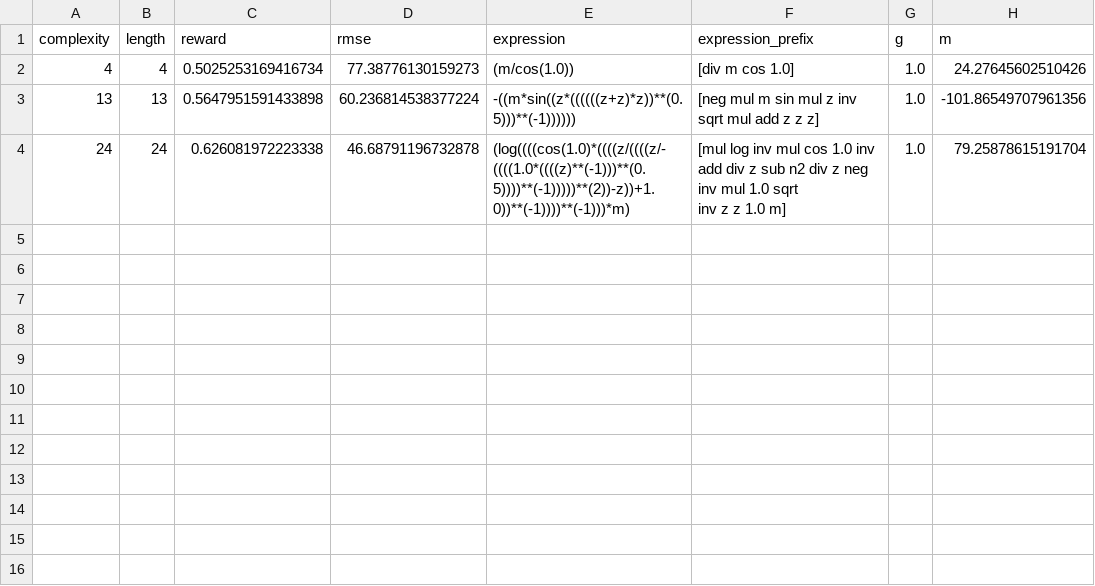
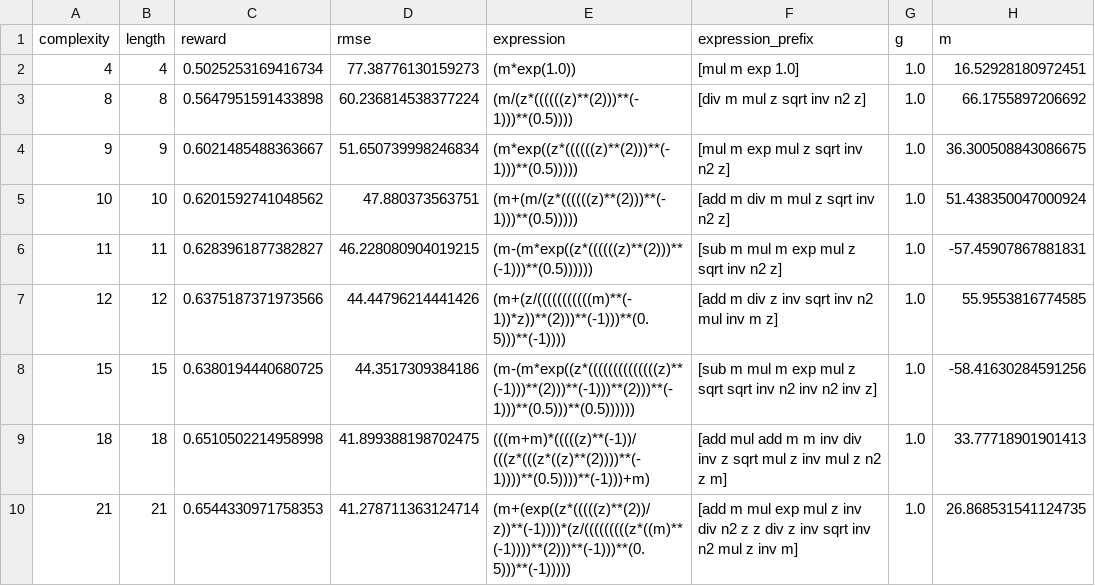
Before and after one commit to mahofai/physo_demo_mlflow, a CSV file: SR_curves_pareto.csv, drawn as a sheet.

```diff
--- a/SR_curves_pareto.csv
+++ b/SR_curves_pareto.csv
@@ -1,5 +1,10 @@
 complexity,length,reward,rmse,expression,expression_prefix,g,m
-4,4,0.5025253169416734,77.38776130159273,(m/cos(1.0)),[div m cos 1.0],1.0,24.27645602510426
-13,13,0.5647951591433898,60.236814538377224,-((m*sin((z*((((((z+z)*z))**(0.5)))**(-1)))))),[neg mul m sin mul z inv sqrt mul add z z z],1.0,-101.86549707961356
-24,24,0.626081972223338,46.68791196732878,(log((((cos(1.0)*((((z/((((z/-((((1.0*((((z)**(-1)))**(0.5))))**(-1)))))**(2))-z))+1.0))**(-1))))**(-1)))*m),"[mul log inv mul cos 1.0 inv add div z sub n2 div z neg inv mul 1.0 sqrt
- inv z z 1.0 m]",1.0,79.25878615191704
+4,4,0.5025253169416734,77.38776130159273,(m*exp(1.0)),[mul m exp 1.0],1.0,16.52928180972451
+8,8,0.5647951591433898,60.236814538377224,(m/(z*((((((z)**(2)))**(-1)))**(0.5)))),[div m mul z sqrt inv n2 z],1.0,66.1755897206692
+9,9,0.6021485488363667,51.650739998246834,(m*exp((z*((((((z)**(2)))**(-1)))**(0.5))))),[mul m exp mul z sqrt inv n2 z],1.0,36.300508843086675
+10,10,0.6201592741048562,47.880373563751,(m+(m/(z*((((((z)**(2)))**(-1)))**(0.5))))),[add m div m mul z sqrt inv n2 z],1.0,51.438350047000924
+11,11,0.6283961877382827,46.228080904019215,(m-(m*exp((z*((((((z)**(2)))**(-1)))**(0.5)))))),[sub m mul m exp mul z sqrt inv n2 z],1.0,-57.45907867881831
+12,12,0.6375187371973566,44.44796214441426,(m+(z/(((((((((((m)**(-1))*z))**(2)))**(-1)))**(0.5)))**(-1)))),[add m div z inv sqrt inv n2 mul inv m z],1.0,55.9553816774585
+15,15,0.6380194440680725,44.3517309384186,(m-(m*exp((z*((((((((((((((z)**(-1)))**(2)))**(-1)))**(2)))**(-1)))**(0.5)))**(0.5)))))),[sub m mul m exp mul z sqrt sqrt inv n2 inv n2 inv z],1.0,-58.41630284591256
+18,18,0.6510502214958998,41.899388198702475,(((m+m)*(((((z)**(-1))/(((z*(((z*((z)**(2))))**(-1))))**(0.5))))**(-1)))+m),[add mul add m m inv div inv z sqrt mul z inv mul z n2 z m],1.0,33.77718901901413
+21,21,0.6544330971758353,41.278711363124714,(m+(exp((z*(((((z)**(2))/z))**(-1))))*(z/(((((((((z*((m)**(-1))))**(2)))**(-1)))**(0.5)))**(-1))))),[add m mul exp mul z inv div n2 z z div z inv sqrt inv n2 mul z inv m],1.0,26.868531541124735
```
Also changed, not shown: 6 other files.
